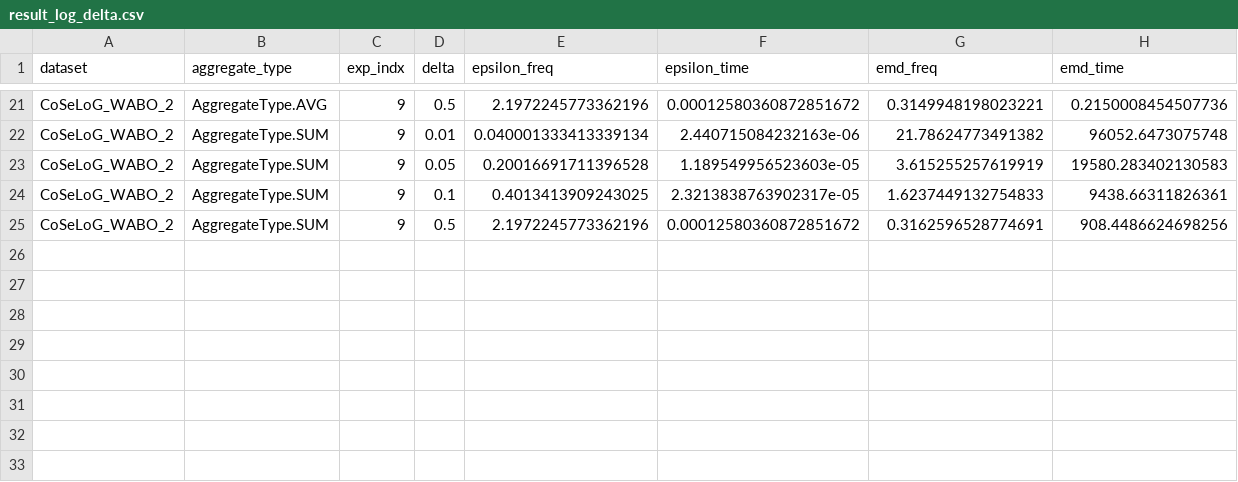
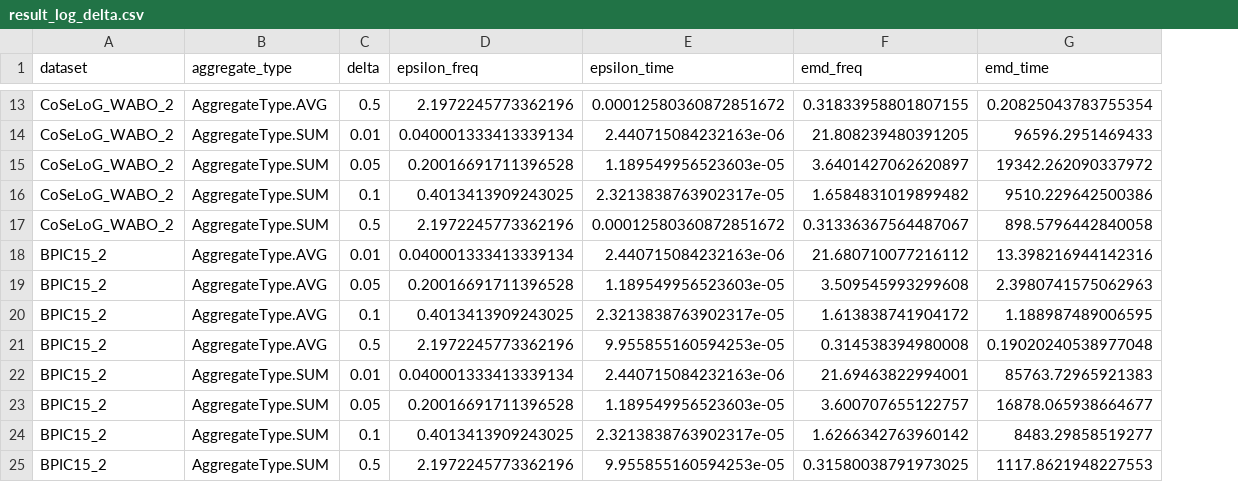
Before and after one commit to Elkoumy/amun, a CSV file: result_log_delta.csv, drawn as a sheet; only a part is shown, gaps mark what is left out; removed rows and columns are numbered as before the commit, all else as after; the diff covers the shown part only; the diff names each change by its address in the sheet, - before the commit and + after, or states it on an @@ line.

```diff
--- a/result_log_delta.csv
+++ b/result_log_delta.csv
-column C (exp_indx), rows 21-25: all 9
-F13 (emd_freq): 0.3149948198023221
+F13 (emd_freq): 0.31833958801807155
-G13 (emd_time): 0.2150008454507736
+G13 (emd_time): 0.20825043783755354
-F14 (emd_freq): 21.78624773491382
+F14 (emd_freq): 21.808239480391205
-G14 (emd_time): 96052.6473075748
+G14 (emd_time): 96596.2951469433
-F15 (emd_freq): 3.615255257619919
+F15 (emd_freq): 3.6401427062620897
-G15 (emd_time): 19580.283402130583
+G15 (emd_time): 19342.262090337972
-F16 (emd_freq): 1.6237449132754833
+F16 (emd_freq): 1.6584831019899482
-G16 (emd_time): 9438.66311826361
+G16 (emd_time): 9510.229642500386
-F17 (emd_freq): 0.3162596528774691
+F17 (emd_freq): 0.31336367564487067
-G17 (emd_time): 908.4486624698256
+G17 (emd_time): 898.5796442840058
+row 18: BPIC15_2 | AggregateType.AVG | 0.01 | 0.040001333413339134 | 2.440715084232163e-06 | 21.680710077216112 | 13.398216944142316
+row 19: BPIC15_2 | AggregateType.AVG | 0.05 | 0.20016691711396528 | 1.189549956523603e-05 | 3.509545993299608 | 2.3980741575062963
+row 20: BPIC15_2 | AggregateType.AVG | 0.1 | 0.4013413909243025 | 2.3213838763902317e-05 | 1.613838741904172 | 1.188987489006595
+row 21: BPIC15_2 | AggregateType.AVG | 0.5 | 2.1972245773362196 | 9.955855160594253e-05 | 0.314538394980008 | 0.19020240538977048
+row 22: BPIC15_2 | AggregateType.SUM | 0.01 | 0.040001333413339134 | 2.440715084232163e-06 | 21.69463822994001 | 85763.72965921383
+row 23: BPIC15_2 | AggregateType.SUM | 0.05 | 0.20016691711396528 | 1.189549956523603e-05 | 3.600707655122757 | 16878.065938664677
+row 24: BPIC15_2 | AggregateType.SUM | 0.1 | 0.4013413909243025 | 2.3213838763902317e-05 | 1.6266342763960142 | 8483.29858519277
+row 25: BPIC15_2 | AggregateType.SUM | 0.5 | 2.1972245773362196 | 9.955855160594253e-05 | 0.31580038791973025 | 1117.8621948227553
```
Also changed, not shown: 8 removed rows and 22 edited cells elsewhere in this file, result_log_alpha.csv, 10 other files.
